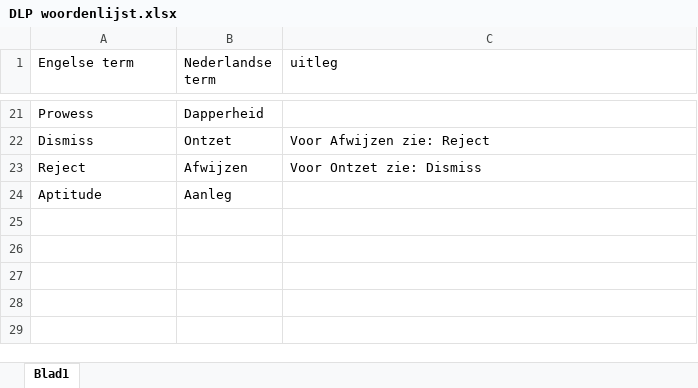
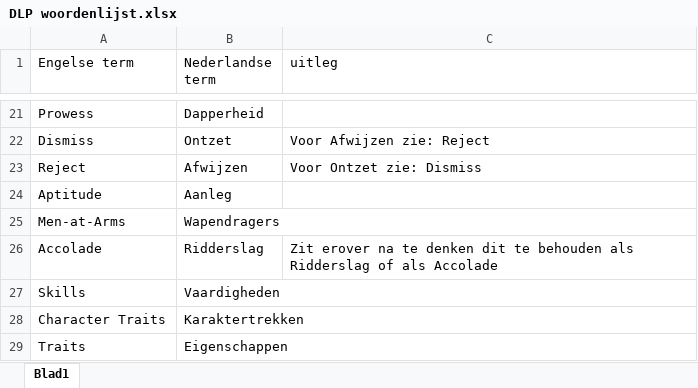
Before and after one commit to jppeer123/DLP, an Excel workbook: DLP woordenlijst.xlsx, sheet Blad1, drawn as a sheet; only a part is shown, gaps mark what is left out; values as stored, in another font and other column widths than the file's, no borders; table styles not drawn; the diff names each change by its address in the sheet, - before the commit and + after, or states it on an @@ line.

```diff
--- a/DLP woordenlijst.xlsx (sheet Blad1)
+++ b/DLP woordenlijst.xlsx (sheet Blad1)
+row 25: Men-at-Arms | Wapendragers
+row 26: Accolade | Ridderslag | Zit erover na te denken dit te behouden als Ridderslag of als Accolade
+row 27: Skills | Vaardigheden
+row 28: Character Traits | Karaktertrekken
+row 29: Traits | Eigenschappen
```
Also changed, not shown: 6 other files.
